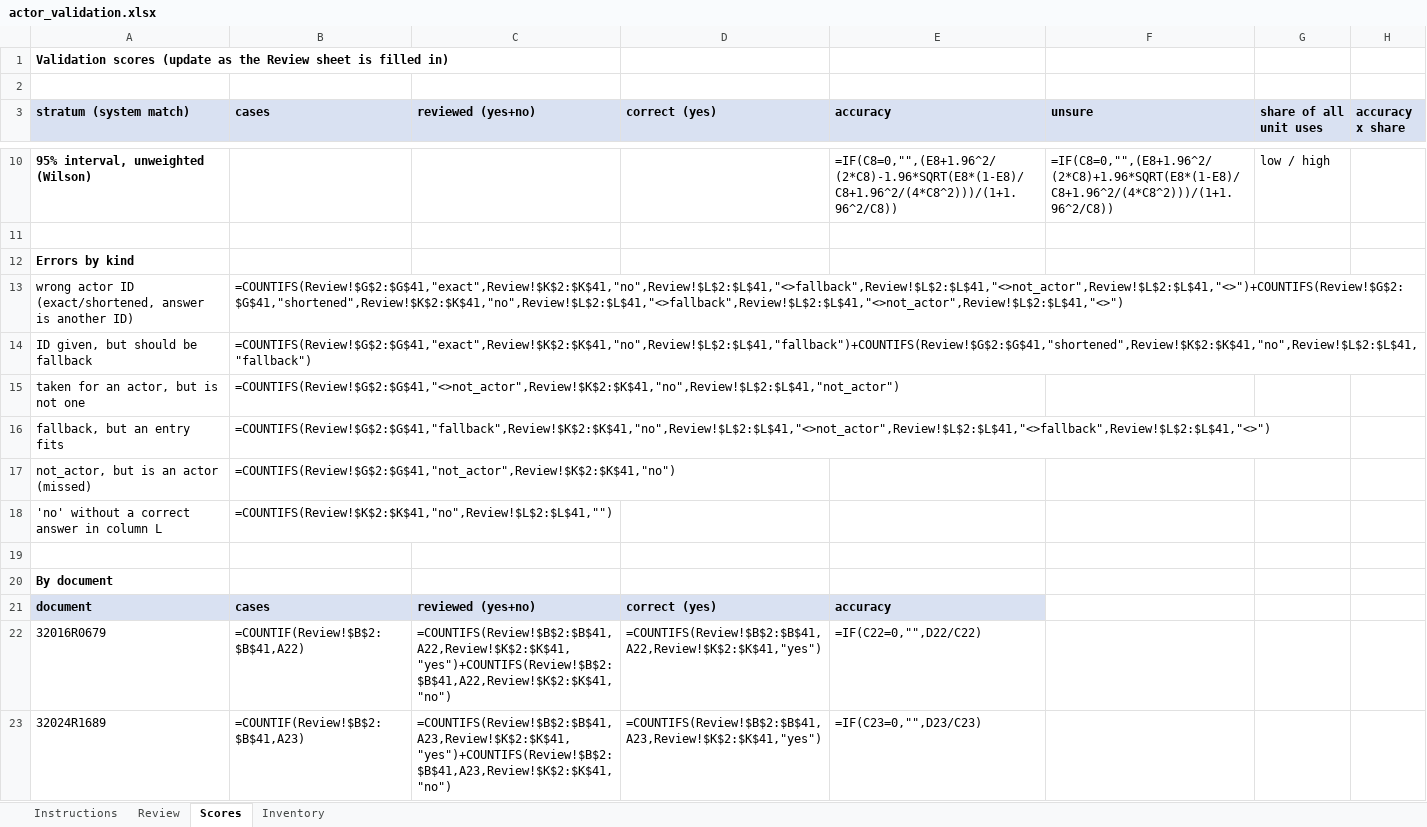
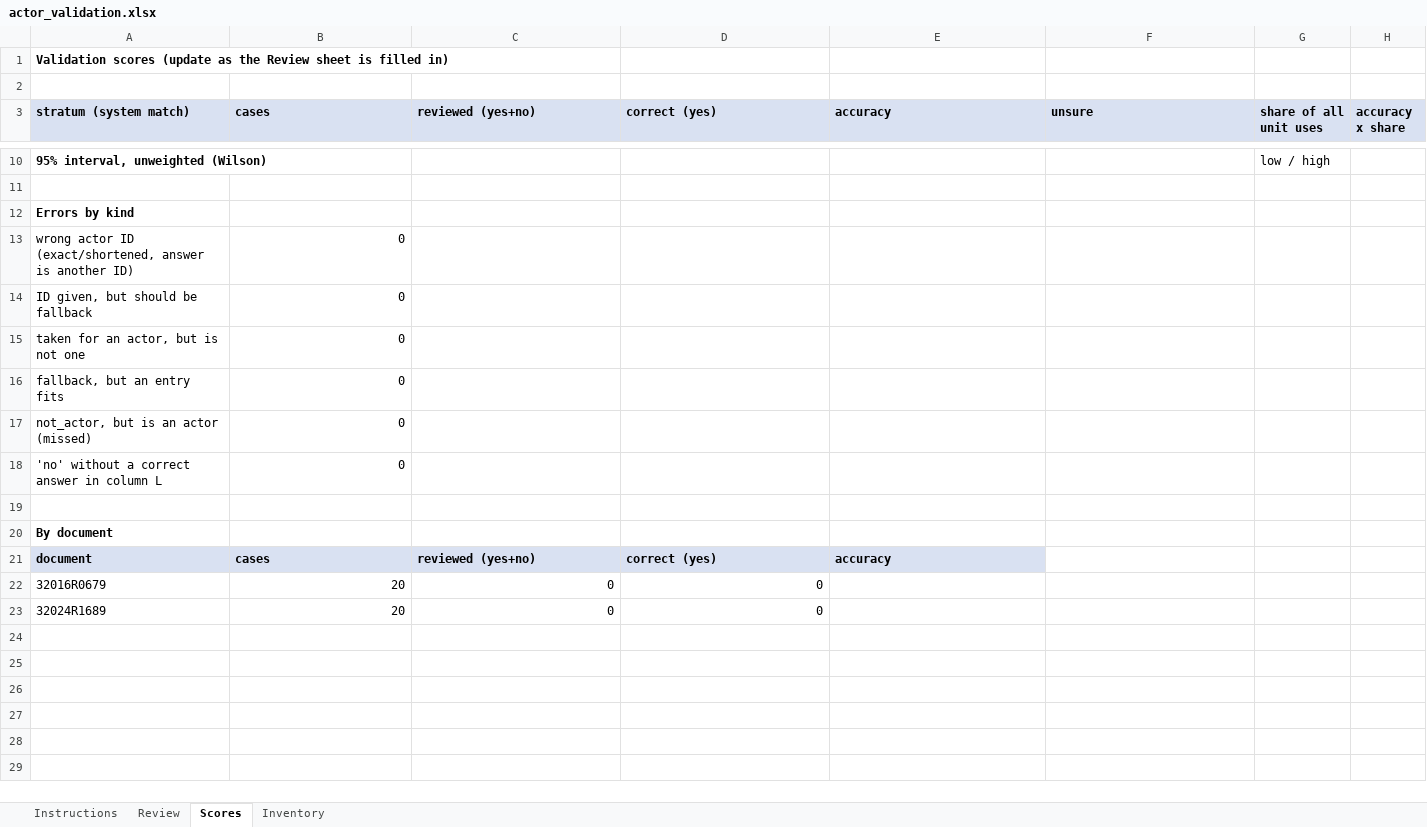
Before and after one commit to CKaniklides/AI-Legislation-Analysis, an Excel workbook: data/conflict/actor/actor_validation.xlsx, sheet Scores, drawn as a sheet; only a part is shown, gaps mark what is left out; values as stored, in another font and other column widths than the file's, no borders; formulas without a stored value are shown as written; the diff covers the shown part only; the diff names each change by its address in the sheet, - before the commit and + after, or states it on an @@ line.

Commit message:
added actor relations

```diff
--- a/data/conflict/actor/actor_validation.xlsx (sheet Scores)
+++ b/data/conflict/actor/actor_validation.xlsx (sheet Scores)
-E10 (accuracy): =IF(C8=0,"",(E8+1.96^2/(2*C8)-1.96*SQRT(E8*(1-E8)/C8+1.96^2/(4*C8^2)))/(1+1.96^2/C8))
+E10 (accuracy): (empty)
-F10 (unsure): =IF(C8=0,"",(E8+1.96^2/(2*C8)+1.96*SQRT(E8*(1-E8)/C8+1.96^2/(4*C8^2)))/(1+1.96^2/C8))
+F10 (unsure): (empty)
-B13 (cases): =COUNTIFS(Review!$G$2:$G$41,"exact",Review!$K$2:$K$41,"no",Review!$L$2:$L$41,"<>fallback",Review!$L$2:$L$41,"<>not_actor",Review!$L$2:$L$41,"<>")+COUNTIFS(Review!$G$2:$G$41,"shortened",Review!$K$2:$K$41,"no",Review!$L$2:$L$41,"<>fallback",Review!$L$2:$L$41,"<>not_actor",Review!$L$2:$L$41,"<>")
+B13 (cases): 0
-B14 (cases): =COUNTIFS(Review!$G$2:$G$41,"exact",Review!$K$2:$K$41,"no",Review!$L$2:$L$41,"fallback")+COUNTIFS(Review!$G$2:$G$41,"shortened",Review!$K$2:$K$41,"no",Review!$L$2:$L$41,"fallback")
+B14 (cases): 0
-B15 (cases): =COUNTIFS(Review!$G$2:$G$41,"<>not_actor",Review!$K$2:$K$41,"no",Review!$L$2:$L$41,"not_actor")
+B15 (cases): 0
-B16 (cases): =COUNTIFS(Review!$G$2:$G$41,"fallback",Review!$K$2:$K$41,"no",Review!$L$2:$L$41,"<>not_actor",Review!$L$2:$L$41,"<>fallback",Review!$L$2:$L$41,"<>")
+B16 (cases): 0
-B17 (cases): =COUNTIFS(Review!$G$2:$G$41,"not_actor",Review!$K$2:$K$41,"no")
+B17 (cases): 0
-B18 (cases): =COUNTIFS(Review!$K$2:$K$41,"no",Review!$L$2:$L$41,"")
+B18 (cases): 0
-B22 (cases): =COUNTIF(Review!$B$2:$B$41,A22)
+B22 (cases): 20
-C22 (reviewed (yes+no)): =COUNTIFS(Review!$B$2:$B$41,A22,Review!$K$2:$K$41,"yes")+COUNTIFS(Review!$B$2:$B$41,A22,Review!$K$2:$K$41,"no")
+C22 (reviewed (yes+no)): 0
-D22 (correct (yes)): =COUNTIFS(Review!$B$2:$B$41,A22,Review!$K$2:$K$41,"yes")
+D22 (correct (yes)): 0
-E22 (accuracy): =IF(C22=0,"",D22/C22)
+E22 (accuracy): (empty)
-B23 (cases): =COUNTIF(Review!$B$2:$B$41,A23)
+B23 (cases): 20
-C23 (reviewed (yes+no)): =COUNTIFS(Review!$B$2:$B$41,A23,Review!$K$2:$K$41,"yes")+COUNTIFS(Review!$B$2:$B$41,A23,Review!$K$2:$K$41,"no")
+C23 (reviewed (yes+no)): 0
-D23 (correct (yes)): =COUNTIFS(Review!$B$2:$B$41,A23,Review!$K$2:$K$41,"yes")
+D23 (correct (yes)): 0
-E23 (accuracy): =IF(C23=0,"",D23/C23)
+E23 (accuracy): (empty)
```
Also changed, not shown: 31 edited cells elsewhere in this sheet, sheet Review, 14 other files.
